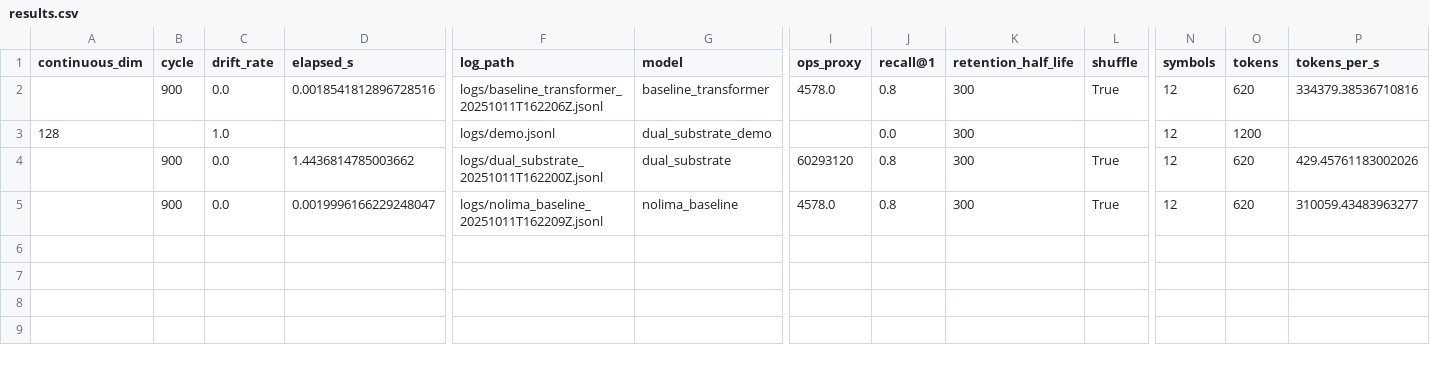
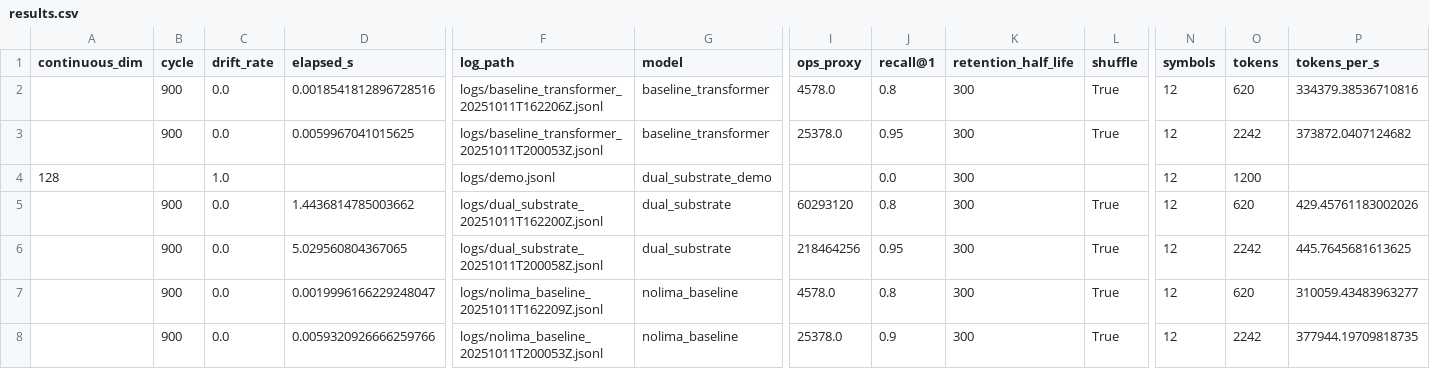
Before and after one commit to Berigny/p-adic-memory, a CSV file: results.csv, drawn as a sheet; only a part is shown, gaps mark what is left out; rows hold the shown columns only; the diff names each change by its address in the sheet, - before the commit and + after, or states it on an @@ line.

```diff
--- a/results.csv
+++ b/results.csv
+row 3:  | 900 | 0.0 | 0.0059967041015625 | logs/baseline_transformer_20251011T200053Z.jsonl | baseline_transformer | 25378.0 | 0.95 | 300 | True | 12 | 2242 | 373872.0407124682
+row 6:  | 900 | 0.0 | 5.029560804367065 | logs/dual_substrate_20251011T200058Z.jsonl | dual_substrate | 218464256 | 0.95 | 300 | True | 12 | 2242 | 445.7645681613625
+row 8:  | 900 | 0.0 | 0.0059320926666259766 | logs/nolima_baseline_20251011T200053Z.jsonl | nolima_baseline | 25378.0 | 0.9 | 300 | True | 12 | 2242 | 377944.19709818735
```
Also changed, not shown: 10 other files.
